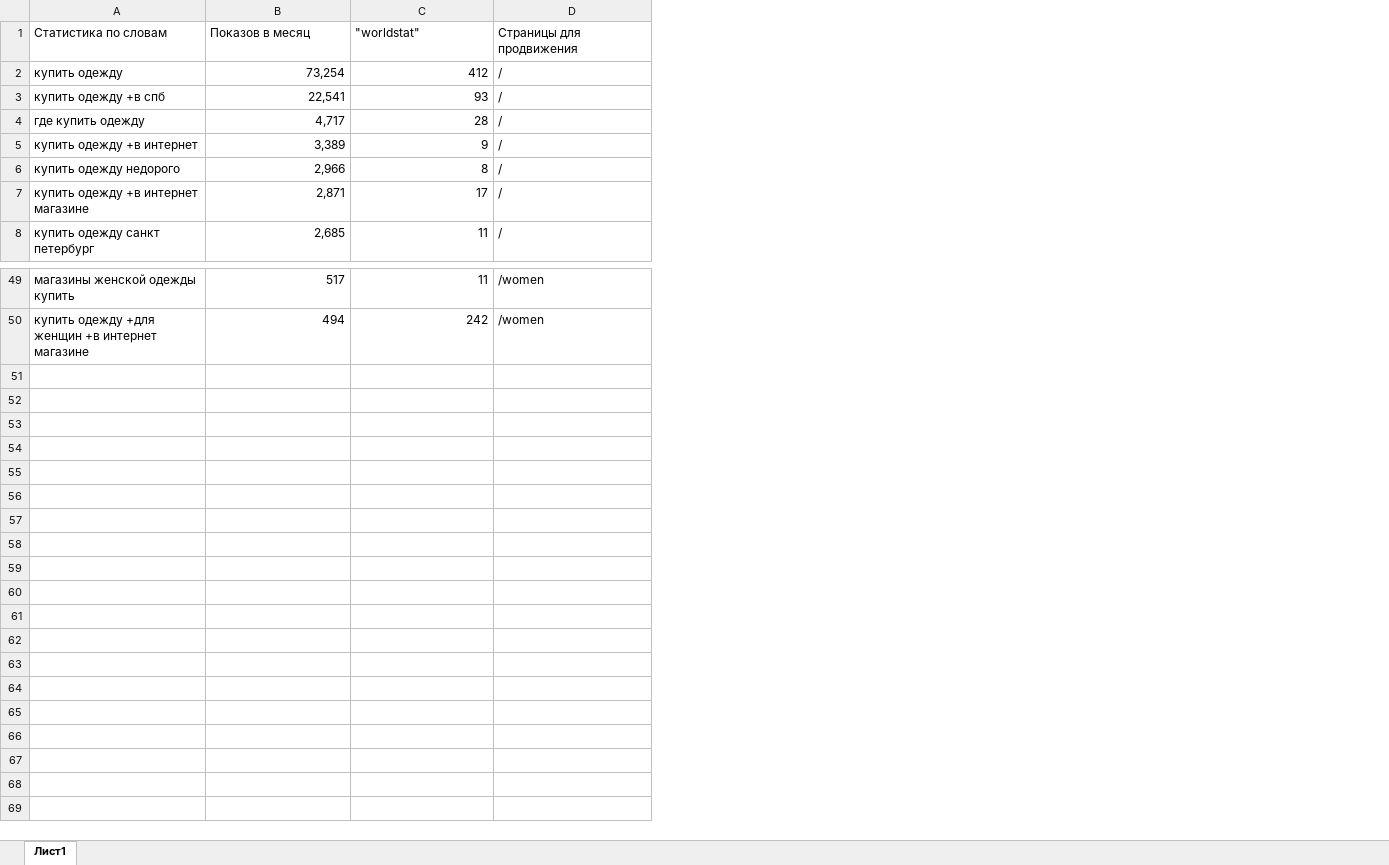
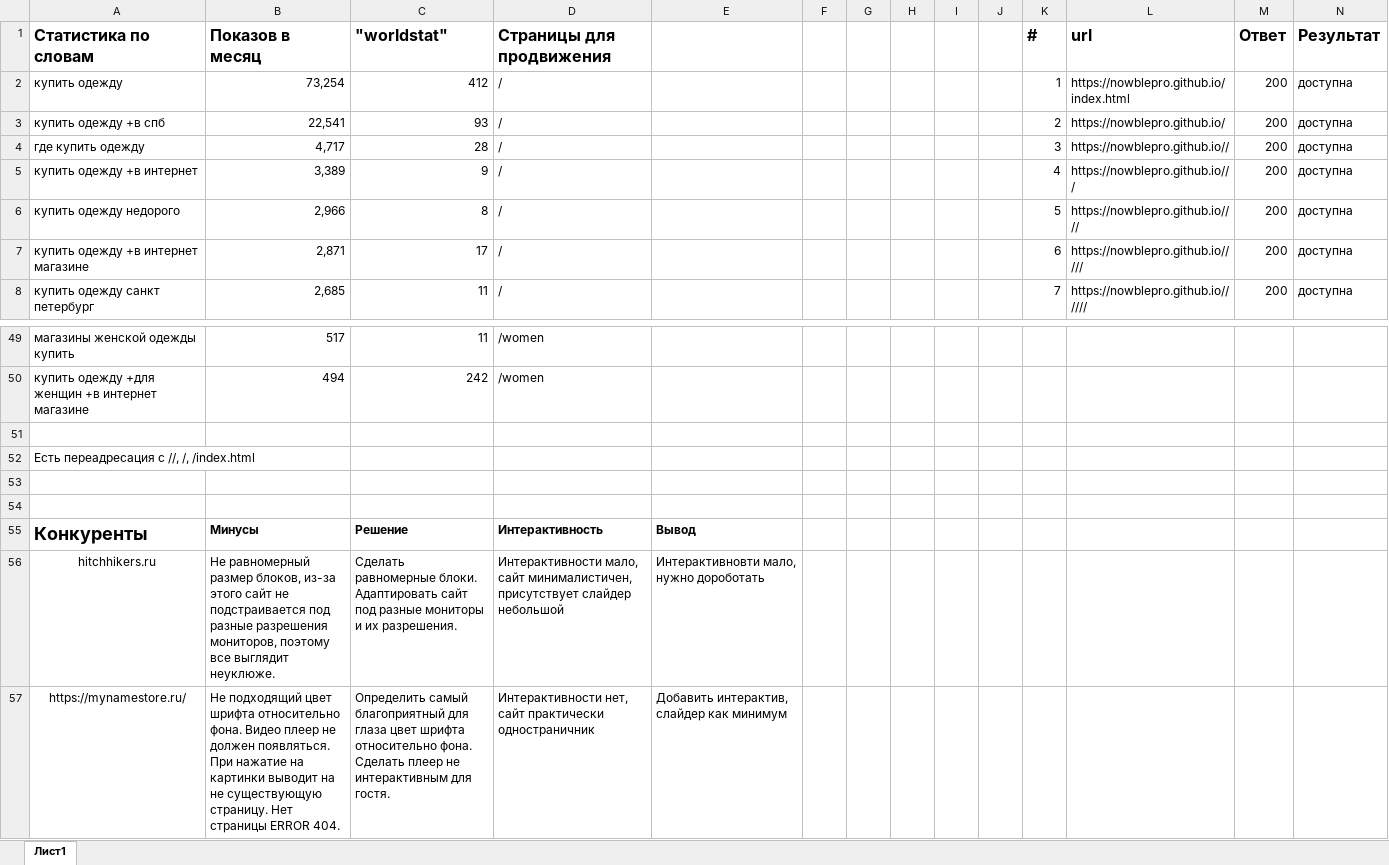
Before and after one commit to NowblePro/NowblePro.github.io, an Excel workbook: stat.xlsx, sheet Лист1, drawn as a sheet; only a part is shown, gaps mark what is left out; values as stored, in another font and other column widths than the file's, no borders; the diff names each change by its address in the sheet, - before the commit and + after, or states it on an @@ line.

Commit message:
Add files via upload

```diff
--- a/stat.xlsx (sheet Лист1)
+++ b/stat.xlsx (sheet Лист1)
+column E, empty
+column F, empty
+column G, empty
+column H, empty
+column I, empty
+column J, empty
+column K (#), rows 2-8: 1 | 2 | 3 | 4 | 5 | 6 | 7
+column L (url), rows 2-8: https://nowblepro.github.io/index.html | https://nowblepro.github.io/ | https://nowblepro.github.io// | https://nowblepro.github.io/// | https://nowblepro.github.io//// | https://nowblepro.github.io///// | https://nowblepro.github.io//////
+column M (Ответ), rows 2-8: all 200
+column N (Результат), rows 2-8: all доступна
-A1:D1 bold: off
+A1:D1 bold: on, text size: larger
+row 51: (empty)
+row 52: Есть переадресация с //, /, /index.html
+row 53: (empty)
+row 54: (empty)
+row 55: Конкуренты | Минусы | Решение | Интерактивность | Вывод
+row 56: hitchhikers.ru | Не равномерный размер блоков, из-за этого сайт не подстраивается под разные разрешения мониторов, поэтому все выглядит неуклюже. | Сделать равномерные блоки. Адаптировать сайт под разные мониторы и их разрешения. | Интерактивности мало, сайт минималистичен, присутствует слайдер небольшой | Интерактивновти мало, нужно дороботать
+row 57: https://mynamestore.ru/ | Не подходящий цвет шрифта относительно фона. Видео плеер не должен появляться. При нажатие на картинки выводит на не существующую страницу. Нет страницы ERROR 404. | Определить самый благоприятный для глаза цвет шрифта относительно фона. Сделать плеер не интерактивным для гостя. | Интерактивности нет, сайт практически одностраничник | Добавить интерактив, слайдер как минимум
```
